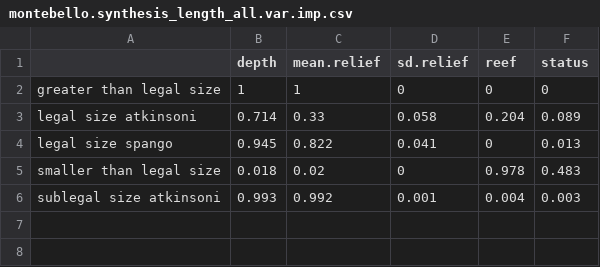
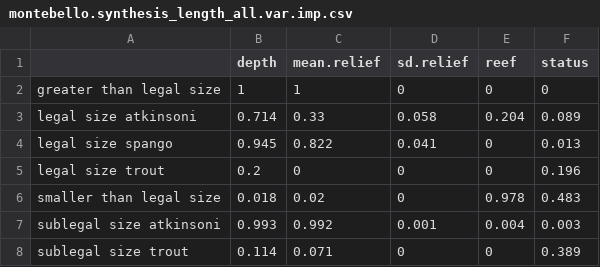
Before and after one commit to UWA-Marine-Ecology-Group-projects/parks-omp-montes, a CSV file: Output/montebello.synthesis_length_all.var.imp.csv, drawn as a sheet.

```diff
--- a/Output/montebello.synthesis_length_all.var.imp.csv
+++ b/Output/montebello.synthesis_length_all.var.imp.csv
@@ -4,3 +4,5 @@
 "legal size spango",0.945,0.822,0.041,0,0.013
+"legal size trout",0.2,0,0,0,0.196
 "smaller than legal size",0.018,0.02,0,0.978,0.483
 "sublegal size atkinsoni",0.993,0.992,0.001,0.004,0.003
+"sublegal size trout",0.114,0.071,0,0,0.389
```
Also changed, not shown: Output/montebello.synthesis_length_all.mod.fits.csv, 16 other files.
